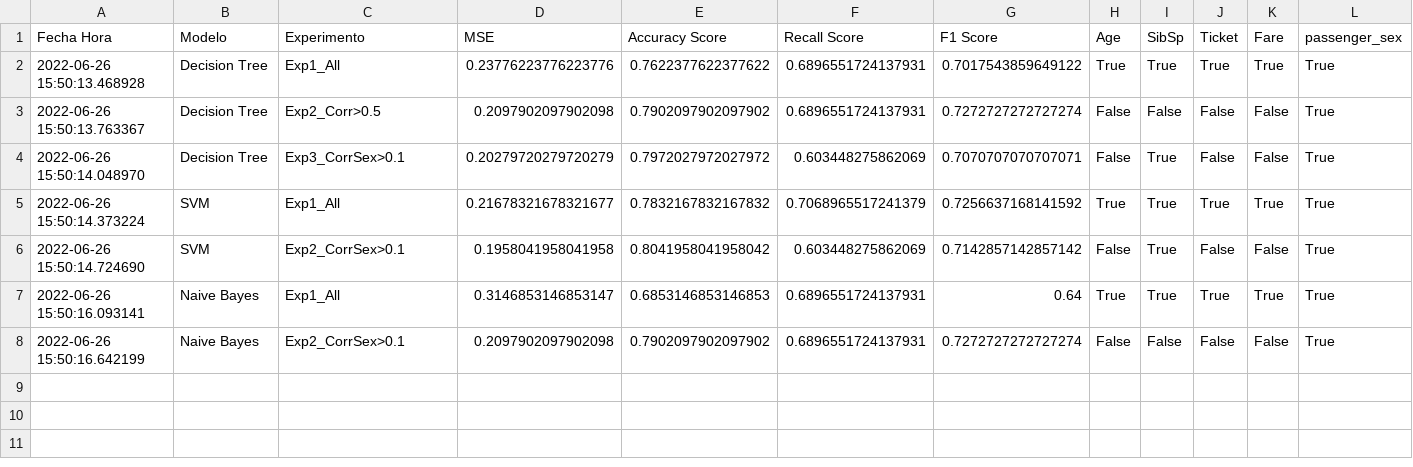
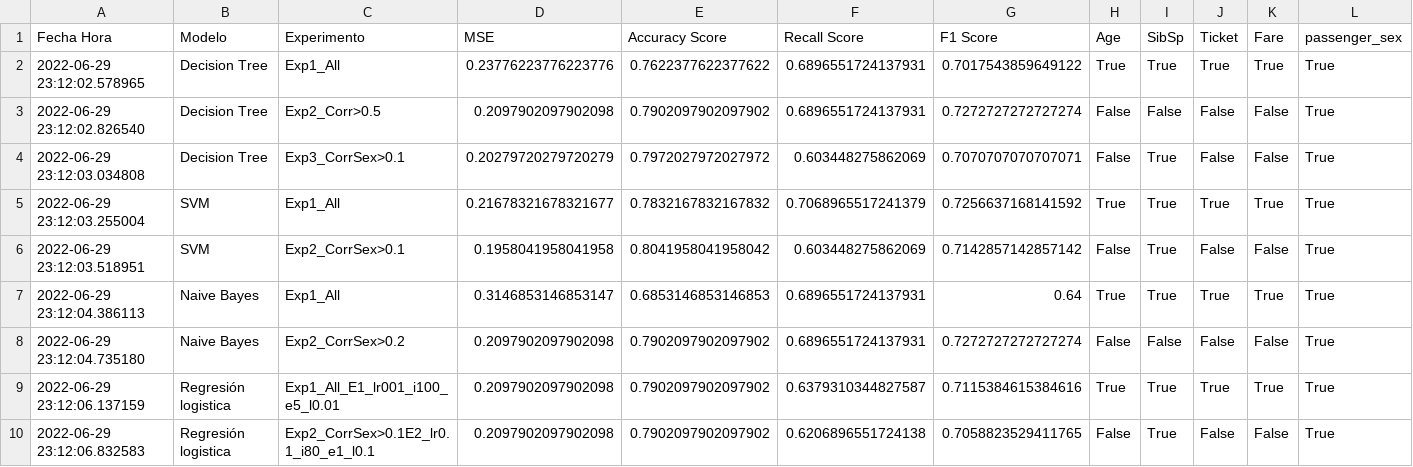
Before and after one commit to josedalvik/datascience_stlearning1_proyecto, a CSV file: experimentos.csv, drawn as a sheet; only a part is shown; rows hold the shown columns only; the diff names each change by its address in the sheet, - before the commit and + after, or states it on an @@ line.

Commit message:
Regresión logística y métricas de evaluación

```diff
--- a/experimentos.csv
+++ b/experimentos.csv
-A2 (Fecha Hora): 2022-06-26 15:50:13.468928
+A2 (Fecha Hora): 2022-06-29 23:12:02.578965
-A3 (Fecha Hora): 2022-06-26 15:50:13.763367
+A3 (Fecha Hora): 2022-06-29 23:12:02.826540
-A4 (Fecha Hora): 2022-06-26 15:50:14.048970
+A4 (Fecha Hora): 2022-06-29 23:12:03.034808
-A5 (Fecha Hora): 2022-06-26 15:50:14.373224
+A5 (Fecha Hora): 2022-06-29 23:12:03.255004
-A6 (Fecha Hora): 2022-06-26 15:50:14.724690
+A6 (Fecha Hora): 2022-06-29 23:12:03.518951
-A7 (Fecha Hora): 2022-06-26 15:50:16.093141
+A7 (Fecha Hora): 2022-06-29 23:12:04.386113
-A8 (Fecha Hora): 2022-06-26 15:50:16.642199
+A8 (Fecha Hora): 2022-06-29 23:12:04.735180
-C8 (Experimento): Exp2_CorrSex>0.1
+C8 (Experimento): Exp2_CorrSex>0.2
+row 9: 2022-06-29 23:12:06.137159 | Regresión logistica | Exp1_All_E1_lr001_i100_e5_l0.01 | 0.2097902097902098 | 0.7902097902097902 | 0.6379310344827587 | 0.7115384615384616 | True | True | True | True | True
+row 10: 2022-06-29 23:12:06.832583 | Regresión logistica | Exp2_CorrSex>0.1E2_lr0.1_i80_e1_l0.1 | 0.2097902097902098 | 0.7902097902097902 | 0.6206896551724138 | 0.7058823529411765 | False | True | False | False | True
```
Also changed, not shown: 4 other files.
